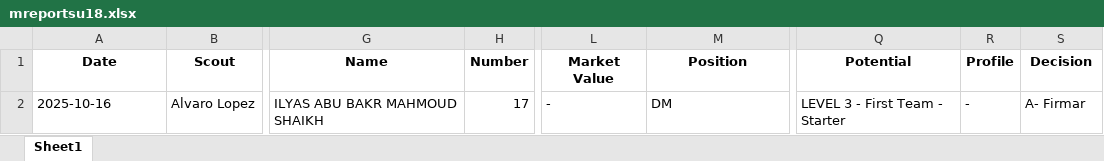
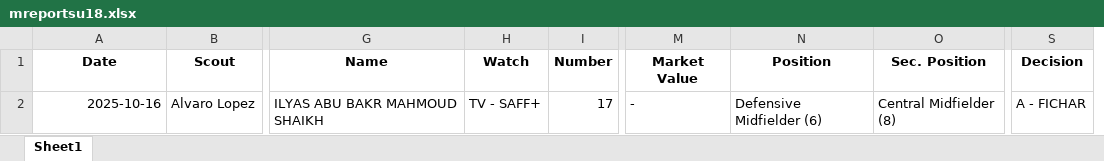
Before and after one commit to alvarolopez8810/alnassrscoutingsaudi, an Excel workbook: mreportsu18.xlsx, sheet Sheet1, drawn as a sheet; only a part is shown, gaps mark what is left out; values as stored, in another font and other column widths than the file's, no borders; removed rows and columns are numbered as before the commit, all else as after; the diff covers the shown part only; the diff names each change by its address in the sheet, - before the commit and + after, or states it on an @@ line.

```diff
--- a/mreportsu18.xlsx (sheet Sheet1)
+++ b/mreportsu18.xlsx (sheet Sheet1)
+column H (Watch), row 2: TV - SAFF+
+column O (Sec. Position), row 2: Central Midfielder (8)
-column Q (Potential), row 2: LEVEL 3 - First Team - Starter
-column R (Profile), row 2: -
-A2 alignment: left
+A2 alignment: right
-N2 (Position): DM
+N2 (Position): Defensive Midfielder (6)
-S2 (Decision): A- Firmar
+S2 (Decision): A - FICHAR
```
Also changed, not shown: 2 added rows elsewhere in this sheet, dbproleague.xlsx, dbu18_dbu17.xlsx, 8 other files.
